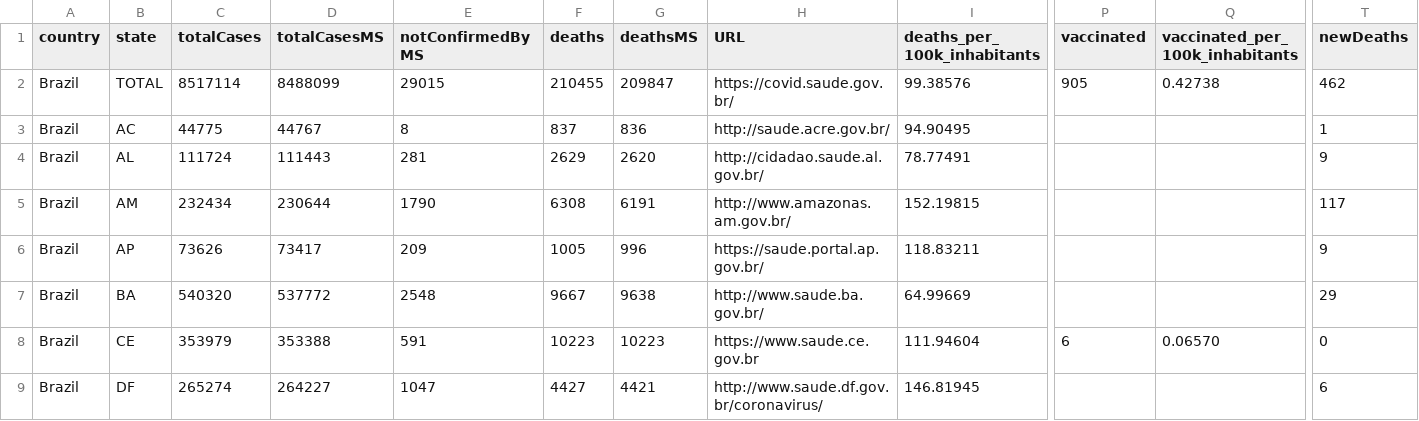
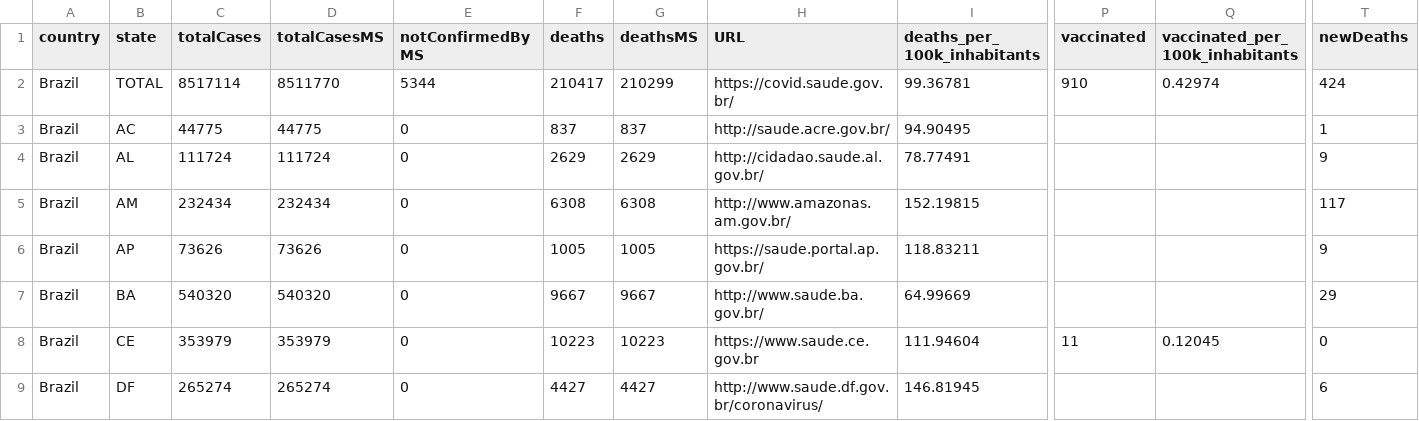
Before and after one commit to spdrio/covid19br, a CSV file: cases-brazil-total.csv, drawn as a sheet; only a part is shown, gaps mark what is left out; the diff covers the shown part only; the diff names each change by its address in the sheet, - before the commit and + after, or states it on an @@ line.

```diff
--- a/cases-brazil-total.csv
+++ b/cases-brazil-total.csv
-D2 (totalCasesMS): 8488099
+D2 (totalCasesMS): 8511770
-E2 (notConfirmedByMS): 29015
+E2 (notConfirmedByMS): 5344
-F2 (deaths): 210455
+F2 (deaths): 210417
-G2 (deathsMS): 209847
+G2 (deathsMS): 210299
-I2 (deaths_per_100k_inhabitants): 99.38576
+I2 (deaths_per_100k_inhabitants): 99.36781
-P2 (vaccinated): 905
+P2 (vaccinated): 910
-Q2 (vaccinated_per_100k_inhabitants): 0.42738
+Q2 (vaccinated_per_100k_inhabitants): 0.42974
-T2 (newDeaths): 462
+T2 (newDeaths): 424
-D3 (totalCasesMS): 44767
+D3 (totalCasesMS): 44775
-E3 (notConfirmedByMS): 8
+E3 (notConfirmedByMS): 0
-G3 (deathsMS): 836
+G3 (deathsMS): 837
-D4 (totalCasesMS): 111443
+D4 (totalCasesMS): 111724
-E4 (notConfirmedByMS): 281
+E4 (notConfirmedByMS): 0
-G4 (deathsMS): 2620
+G4 (deathsMS): 2629
-D5 (totalCasesMS): 230644
+D5 (totalCasesMS): 232434
-E5 (notConfirmedByMS): 1790
+E5 (notConfirmedByMS): 0
-G5 (deathsMS): 6191
+G5 (deathsMS): 6308
-D6 (totalCasesMS): 73417
+D6 (totalCasesMS): 73626
-E6 (notConfirmedByMS): 209
+E6 (notConfirmedByMS): 0
-G6 (deathsMS): 996
+G6 (deathsMS): 1005
-D7 (totalCasesMS): 537772
+D7 (totalCasesMS): 540320
-E7 (notConfirmedByMS): 2548
+E7 (notConfirmedByMS): 0
-G7 (deathsMS): 9638
+G7 (deathsMS): 9667
-D8 (totalCasesMS): 353388
+D8 (totalCasesMS): 353979
-E8 (notConfirmedByMS): 591
+E8 (notConfirmedByMS): 0
-P8 (vaccinated): 6
+P8 (vaccinated): 11
-Q8 (vaccinated_per_100k_inhabitants): 0.06570
+Q8 (vaccinated_per_100k_inhabitants): 0.12045
-D9 (totalCasesMS): 264227
+D9 (totalCasesMS): 265274
-E9 (notConfirmedByMS): 1047
+E9 (notConfirmedByMS): 0
-G9 (deathsMS): 4421
+G9 (deathsMS): 4427
```
Also changed, not shown: 63 edited cells elsewhere in this file, cases-brazil-cities.csv, cases-brazil-states.csv, 3 other files.
